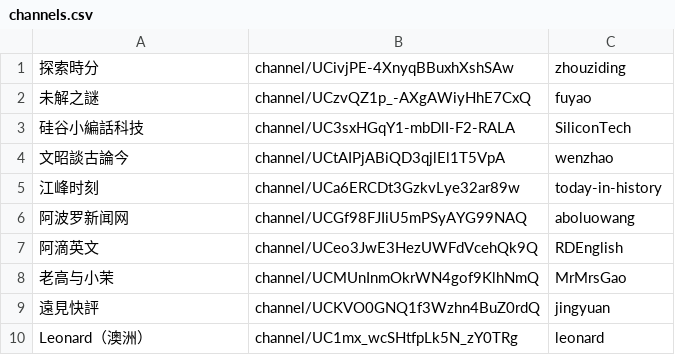
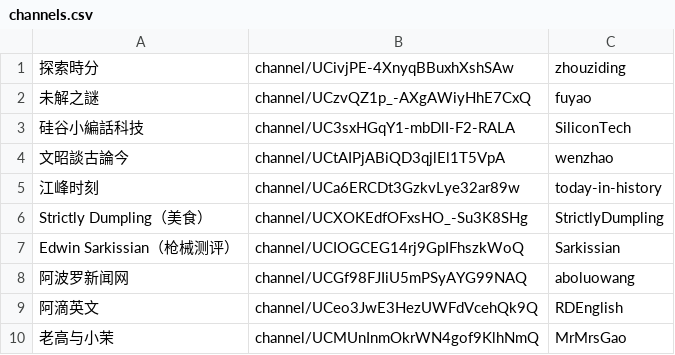
Before and after one commit to gfw-breaker/youtube-video, a CSV file: channels.csv, drawn as a sheet; only a part is shown; the shorter side is filled out with more unchanged rows; the diff names each change by its address in the sheet, - before the commit and + after, or states it on an @@ line.

```diff
--- a/channels.csv
+++ b/channels.csv
+row 6: Strictly Dumpling（美食） | channel/UCXOKEdfOFxsHO_-Su3K8SHg | StrictlyDumpling
+row 7: Edwin Sarkissian（枪械测评） | channel/UCIOGCEG14rj9GpIFhszkWoQ | Sarkissian
```
Also changed, not shown: 2 other files.
